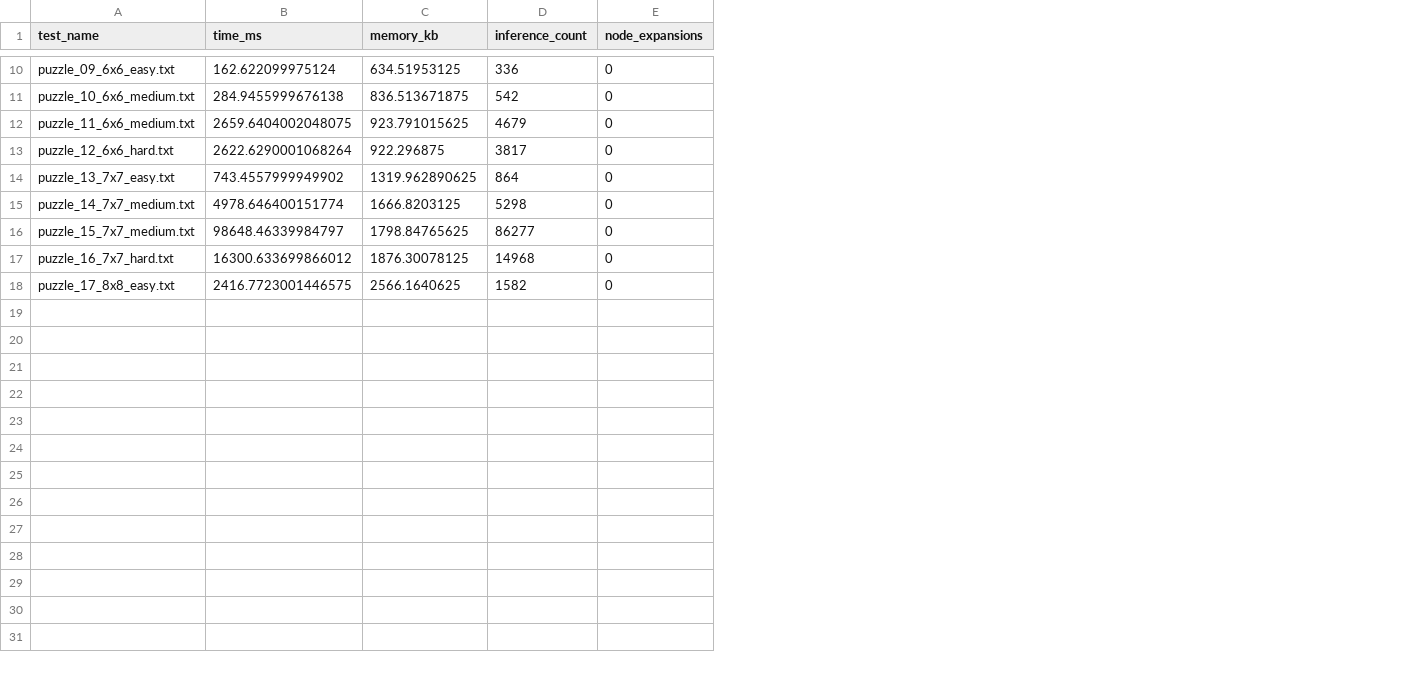
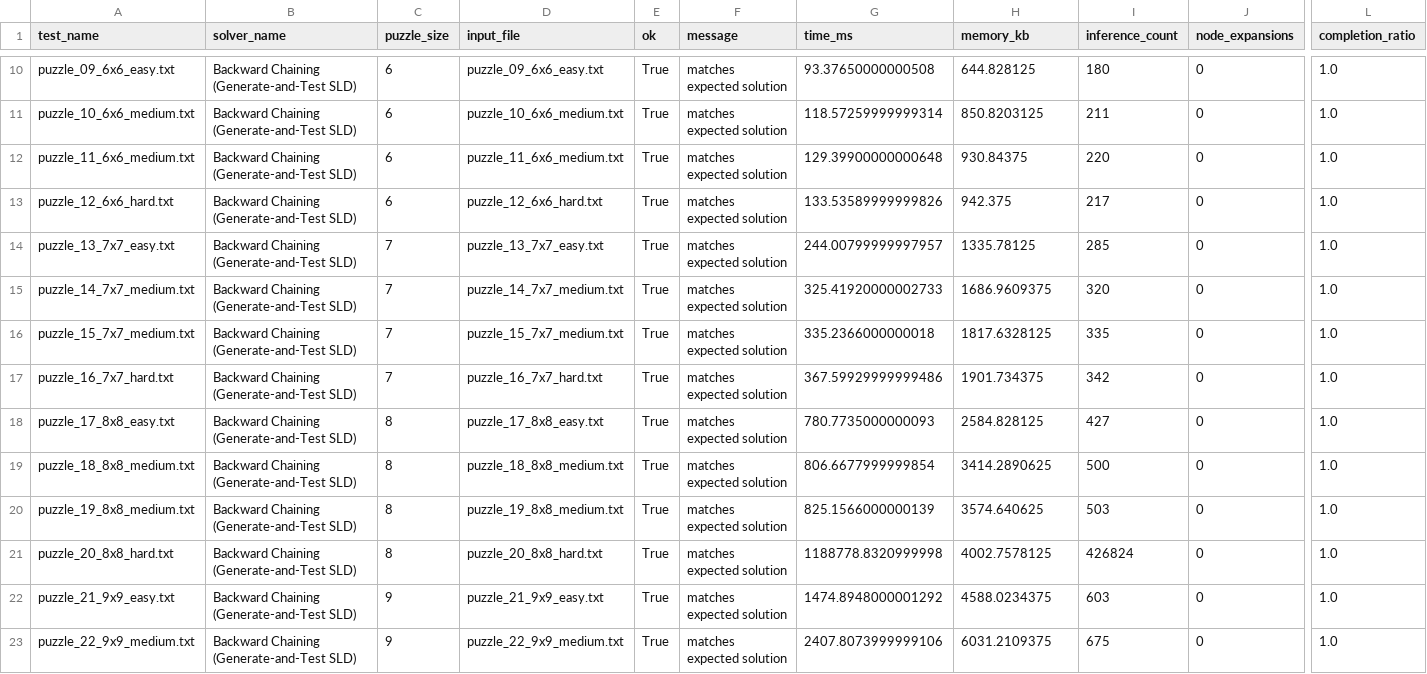
Before and after one commit to TNhPhat/Futoshiki_VifeAgent, a CSV file: resource/output/backward_chaining_generate_and_test_sld.csv, drawn as a sheet; only a part is shown, gaps mark what is left out; addresses are those after the commit; rows hold the shown columns only; the diff covers the shown part only; the diff names each change by its address in the sheet, - before the commit and + after, or states it on an @@ line.

Commit message:
feat: added exclusion rule, relative size, hidden single

```diff
--- a/resource/output/backward_chaining_generate_and_test_sld.csv
+++ b/resource/output/backward_chaining_generate_and_test_sld.csv
+column B (solver_name), rows 10-18: all Backward Chaining (Generate-and-Test SLD)
+column C (puzzle_size), rows 10-18: 6 | 6 | 6 | 6 | 7 | 7 | 7 | 7 | 8
+column D (input_file), rows 10-18: puzzle_09_6x6_easy.txt | puzzle_10_6x6_medium.txt | puzzle_11_6x6_medium.txt | puzzle_12_6x6_hard.txt | puzzle_13_7x7_easy.txt | puzzle_14_7x7_medium.txt | puzzle_15_7x7_medium.txt | puzzle_16_7x7_hard.txt | puzzle_17_8x8_easy.txt
+column E (ok), rows 10-18: all True
+column F (message), rows 10-18: all matches expected solution
+column L (completion_ratio), rows 10-18: all 1.0
-G10 (time_ms): 162.622099975124
+G10 (time_ms): 93.37650000000508
-H10 (memory_kb): 634.51953125
+H10 (memory_kb): 644.828125
-I10 (inference_count): 336
+I10 (inference_count): 180
-G11 (time_ms): 284.9455999676138
+G11 (time_ms): 118.57259999999314
-H11 (memory_kb): 836.513671875
+H11 (memory_kb): 850.8203125
-I11 (inference_count): 542
+I11 (inference_count): 211
-G12 (time_ms): 2659.6404002048075
+G12 (time_ms): 129.39900000000648
-H12 (memory_kb): 923.791015625
+H12 (memory_kb): 930.84375
-I12 (inference_count): 4679
+I12 (inference_count): 220
-G13 (time_ms): 2622.6290001068264
+G13 (time_ms): 133.53589999999826
-H13 (memory_kb): 922.296875
+H13 (memory_kb): 942.375
-I13 (inference_count): 3817
+I13 (inference_count): 217
-G14 (time_ms): 743.4557999949902
+G14 (time_ms): 244.00799999997957
-H14 (memory_kb): 1319.962890625
+H14 (memory_kb): 1335.78125
-I14 (inference_count): 864
+I14 (inference_count): 285
-G15 (time_ms): 4978.646400151774
+G15 (time_ms): 325.41920000002733
-H15 (memory_kb): 1666.8203125
+H15 (memory_kb): 1686.9609375
-I15 (inference_count): 5298
+I15 (inference_count): 320
-G16 (time_ms): 98648.46339984797
+G16 (time_ms): 335.2366000000018
-H16 (memory_kb): 1798.84765625
+H16 (memory_kb): 1817.6328125
-I16 (inference_count): 86277
+I16 (inference_count): 335
-G17 (time_ms): 16300.633699866012
+G17 (time_ms): 367.59929999999486
-H17 (memory_kb): 1876.30078125
+H17 (memory_kb): 1901.734375
-I17 (inference_count): 14968
+I17 (inference_count): 342
-G18 (time_ms): 2416.7723001446575
+G18 (time_ms): 780.7735000000093
-H18 (memory_kb): 2566.1640625
+H18 (memory_kb): 2584.828125
-I18 (inference_count): 1582
+I18 (inference_count): 427
+row 19: puzzle_18_8x8_medium.txt | Backward Chaining (Generate-and-Test SLD) | 8 | puzzle_18_8x8_medium.txt | True | matches expected solution | 806.6677999999854 | 3414.2890625 | 500 | 0 | 1.0
+row 20: puzzle_19_8x8_medium.txt | Backward Chaining (Generate-and-Test SLD) | 8 | puzzle_19_8x8_medium.txt | True | matches expected solution | 825.1566000000139 | 3574.640625 | 503 | 0 | 1.0
+row 21: puzzle_20_8x8_hard.txt | Backward Chaining (Generate-and-Test SLD) | 8 | puzzle_20_8x8_hard.txt | True | matches expected solution | 1188778.8320999998 | 4002.7578125 | 426824 | 0 | 1.0
+row 22: puzzle_21_9x9_easy.txt | Backward Chaining (Generate-and-Test SLD) | 9 | puzzle_21_9x9_easy.txt | True | matches expected solution | 1474.8948000001292 | 4588.0234375 | 603 | 0 | 1.0
+row 23: puzzle_22_9x9_medium.txt | Backward Chaining (Generate-and-Test SLD) | 9 | puzzle_22_9x9_medium.txt | True | matches expected solution | 2407.8073999999106 | 6031.2109375 | 675 | 0 | 1.0
```
Also changed, not shown: 2 added rows and 24 edited cells elsewhere in this file, 3 other files.
